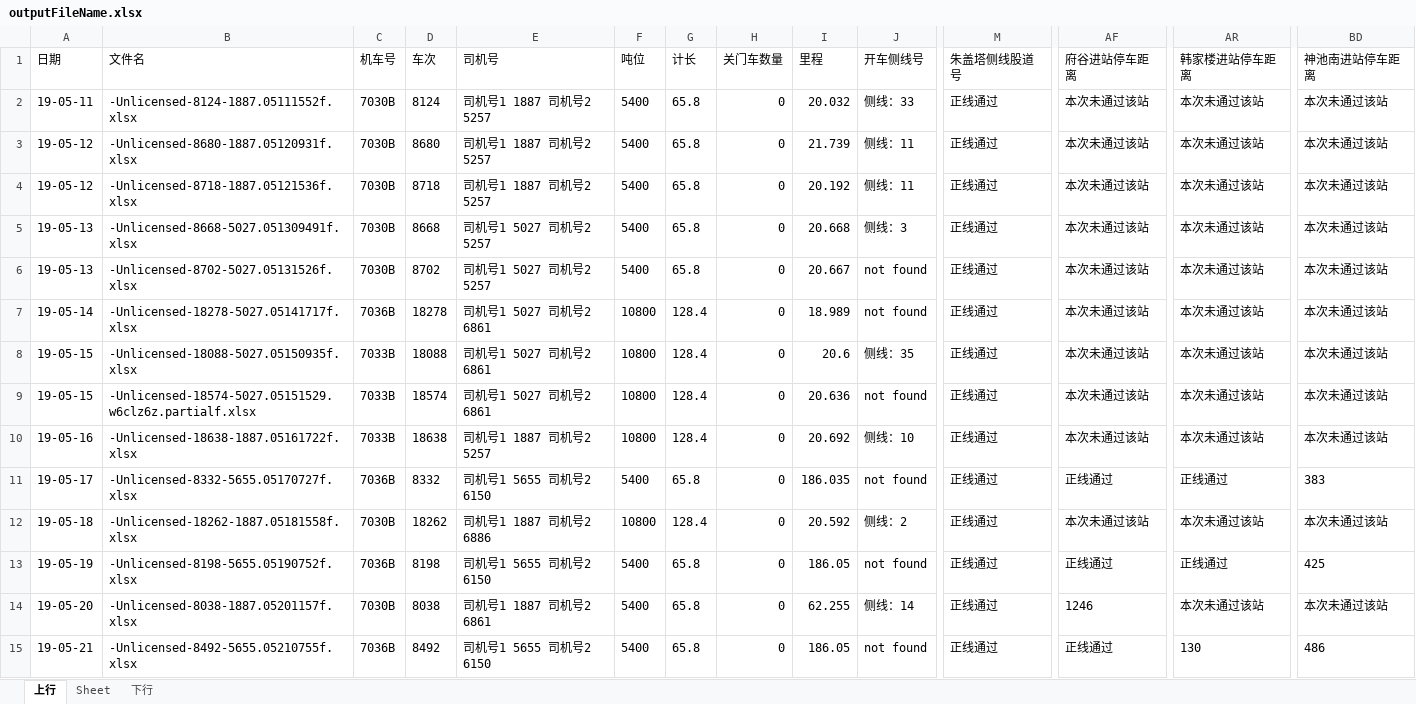
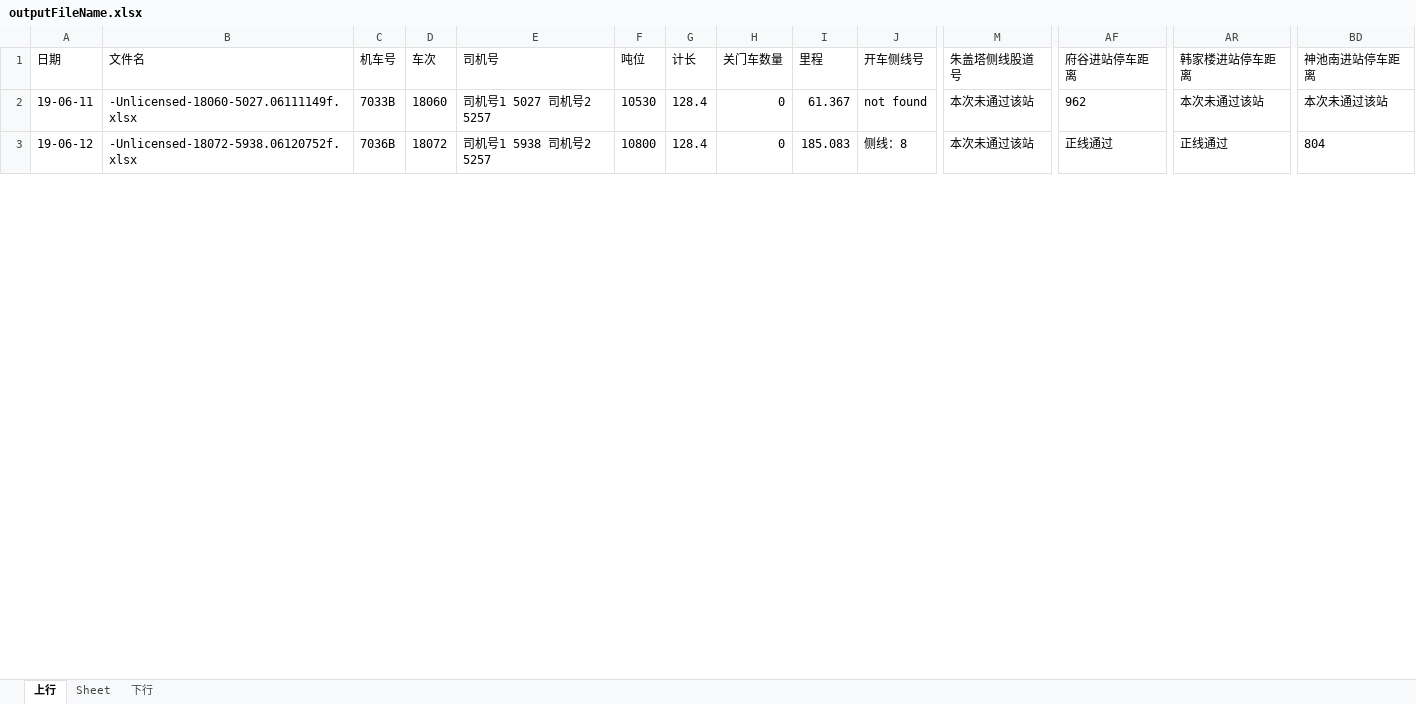
Before and after one commit to wangjia1435/lkj15data_statistics_to_excel, an Excel workbook: src/outputFileName.xlsx, sheet 上行, drawn as a sheet; only a part is shown, gaps mark what is left out; values as stored, in another font and other column widths than the file's, no borders; removed rows and columns are numbered as before the commit, all else as after; rows hold the shown columns only; the diff covers the shown part only; the diff names each change by its address in the sheet, - before the commit and + after, or states it on an @@ line.

```diff
--- a/src/outputFileName.xlsx (sheet 上行)
+++ b/src/outputFileName.xlsx (sheet 上行)
-row 2: 19-05-11 | -Unlicensed-8124-1887.05111552f.xlsx | 7030B | 8124 | 司机号1 1887 司机号2 5257 | 5400 | 65.8 | 0 | 20.032 | 侧线：33 | 正线通过 | 本次未通过该站 | 本次未通过该站 | 本次未通过该站
-row 3: 19-05-12 | -Unlicensed-8680-1887.05120931f.xlsx | 7030B | 8680 | 司机号1 1887 司机号2 5257 | 5400 | 65.8 | 0 | 21.739 | 侧线：11 | 正线通过 | 本次未通过该站 | 本次未通过该站 | 本次未通过该站
-row 4: 19-05-12 | -Unlicensed-8718-1887.05121536f.xlsx | 7030B | 8718 | 司机号1 1887 司机号2 5257 | 5400 | 65.8 | 0 | 20.192 | 侧线：11 | 正线通过 | 本次未通过该站 | 本次未通过该站 | 本次未通过该站
-row 5: 19-05-13 | -Unlicensed-8668-5027.051309491f.xlsx | 7030B | 8668 | 司机号1 5027 司机号2 5257 | 5400 | 65.8 | 0 | 20.668 | 侧线：3 | 正线通过 | 本次未通过该站 | 本次未通过该站 | 本次未通过该站
-row 6: 19-05-13 | -Unlicensed-8702-5027.05131526f.xlsx | 7030B | 8702 | 司机号1 5027 司机号2 5257 | 5400 | 65.8 | 0 | 20.667 | not found | 正线通过 | 本次未通过该站 | 本次未通过该站 | 本次未通过该站
-row 7: 19-05-14 | -Unlicensed-18278-5027.05141717f.xlsx | 7036B | 18278 | 司机号1 5027 司机号2 6861 | 10800 | 128.4 | 0 | 18.989 | not found | 正线通过 | 本次未通过该站 | 本次未通过该站 | 本次未通过该站
-row 8: 19-05-15 | -Unlicensed-18088-5027.05150935f.xlsx | 7033B | 18088 | 司机号1 5027 司机号2 6861 | 10800 | 128.4 | 0 | 20.6 | 侧线：35 | 正线通过 | 本次未通过该站 | 本次未通过该站 | 本次未通过该站
-row 9: 19-05-15 | -Unlicensed-18574-5027.05151529.w6clz6z.partialf.xlsx | 7033B | 18574 | 司机号1 5027 司机号2 6861 | 10800 | 128.4 | 0 | 20.636 | not found | 正线通过 | 本次未通过该站 | 本次未通过该站 | 本次未通过该站
-row 10: 19-05-16 | -Unlicensed-18638-1887.05161722f.xlsx | 7033B | 18638 | 司机号1 1887 司机号2 5257 | 10800 | 128.4 | 0 | 20.692 | 侧线：10 | 正线通过 | 本次未通过该站 | 本次未通过该站 | 本次未通过该站
-row 11: 19-05-17 | -Unlicensed-8332-5655.05170727f.xlsx | 7036B | 8332 | 司机号1 5655 司机号2 6150 | 5400 | 65.8 | 0 | 186.035 | not found | 正线通过 | 正线通过 | 正线通过 | 383
-row 12: 19-05-18 | -Unlicensed-18262-1887.05181558f.xlsx | 7030B | 18262 | 司机号1 1887 司机号2 6886 | 10800 | 128.4 | 0 | 20.592 | 侧线：2 | 正线通过 | 本次未通过该站 | 本次未通过该站 | 本次未通过该站
-row 13: 19-05-19 | -Unlicensed-8198-5655.05190752f.xlsx | 7036B | 8198 | 司机号1 5655 司机号2 6150 | 5400 | 65.8 | 0 | 186.05 | not found | 正线通过 | 正线通过 | 正线通过 | 425
-A2 (日期): 19-05-20
+A2 (日期): 19-06-11
-B2 (文件名): -Unlicensed-8038-1887.05201157f.xlsx
+B2 (文件名): -Unlicensed-18060-5027.06111149f.xlsx
-C2 (机车号): 7030B
+C2 (机车号): 7033B
-D2 (车次): 8038
+D2 (车次): 18060
-E2 (司机号): 司机号1 1887 司机号2 6861
+E2 (司机号): 司机号1 5027 司机号2 5257
-F2 (吨位): 5400
+F2 (吨位): 10530
-G2:G3 (计长): 65.8
+G2:G3 (计长): 128.4
-I2 (里程): 62.255
+I2 (里程): 61.367
-J2 (开车侧线号): 侧线：14
+J2 (开车侧线号): not found
-M2:M3 (朱盖塔侧线股道号): 正线通过
+M2:M3 (朱盖塔侧线股道号): 本次未通过该站
-AF2 (府谷进站停车距离): 1246
+AF2 (府谷进站停车距离): 962
-A3 (日期): 19-05-21
+A3 (日期): 19-06-12
-B3 (文件名): -Unlicensed-8492-5655.05210755f.xlsx
+B3 (文件名): -Unlicensed-18072-5938.06120752f.xlsx
-D3 (车次): 8492
+D3 (车次): 18072
-E3 (司机号): 司机号1 5655 司机号2 6150
+E3 (司机号): 司机号1 5938 司机号2 5257
-F3 (吨位): 5400
+F3 (吨位): 10800
-I3 (里程): 186.05
+I3 (里程): 185.083
-J3 (开车侧线号): not found
+J3 (开车侧线号): 侧线：8
-AR3 (韩家楼进站停车距离): 130
+AR3 (韩家楼进站停车距离): 正线通过
-BD3 (神池南进站停车距离): 486
+BD3 (神池南进站停车距离): 804
```
Also changed, not shown: 4 removed rows and 69 edited cells elsewhere in this sheet, sheet 下行, 4 other files.
